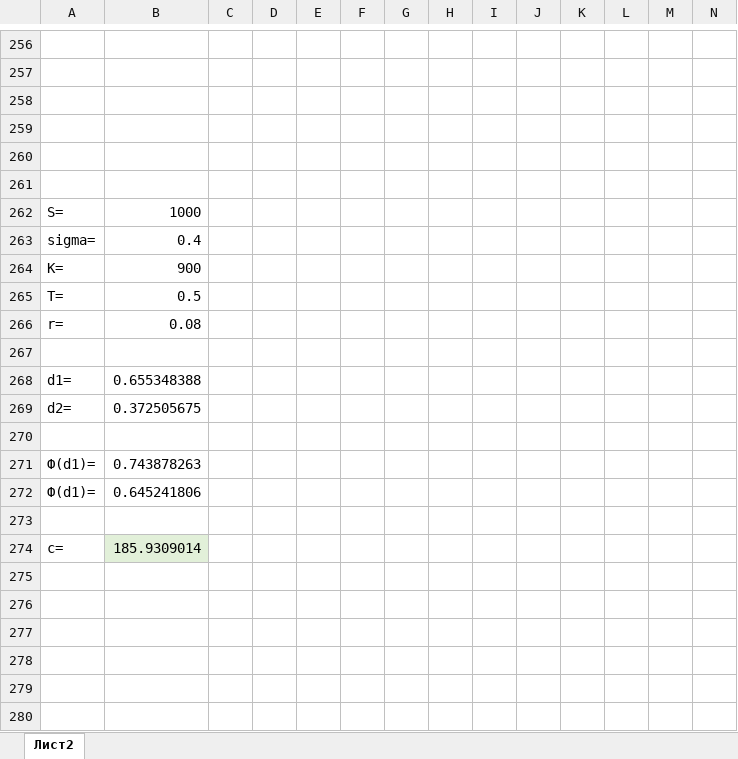
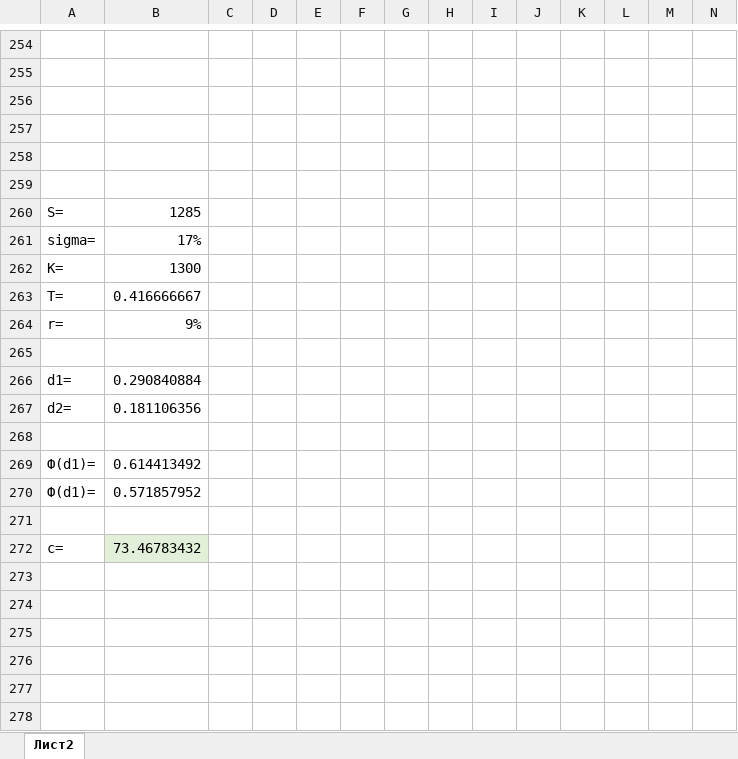
Before and after one commit to BorisovNikita/3rdYear, an Excel workbook: FinMath/ФМ-9 Борисов ПИ20-5.xlsx, sheet Лист2, drawn as a sheet; only a part is shown, gaps mark what is left out; values as stored, in another font and other column widths than the file's, no borders; charts and pictures not drawn; addresses are those after the commit; the diff covers the shown part only; the diff names each change by its address in the sheet, - before the commit and + after, or states it on an @@ line.

```diff
--- a/FinMath/ФМ-9 Борисов ПИ20-5.xlsx (sheet Лист2)
+++ b/FinMath/ФМ-9 Борисов ПИ20-5.xlsx (sheet Лист2)
-B260: 1000
+B260: 1285
-B261: 0.4
+B261: 17%
-B262: 900
+B262: 1300
-B263: 0.5
+B263: 0.416666667
-B264: 0.08
+B264: 9%
-B266: 0.655348388
+B266: 0.290840884
-B267: 0.372505675
+B267: 0.181106356
-B269: 0.743878263
+B269: 0.614413492
-B270: 0.645241806
+B270: 0.571857952
-B272: 185.9309014
+B272: 73.46783432
```
Also changed, not shown: 25 added rows, 26 removed rows, 20 edited cells and cell formats elsewhere in this sheet, formulas that keep their value, charts or pictures, 8 other files.
